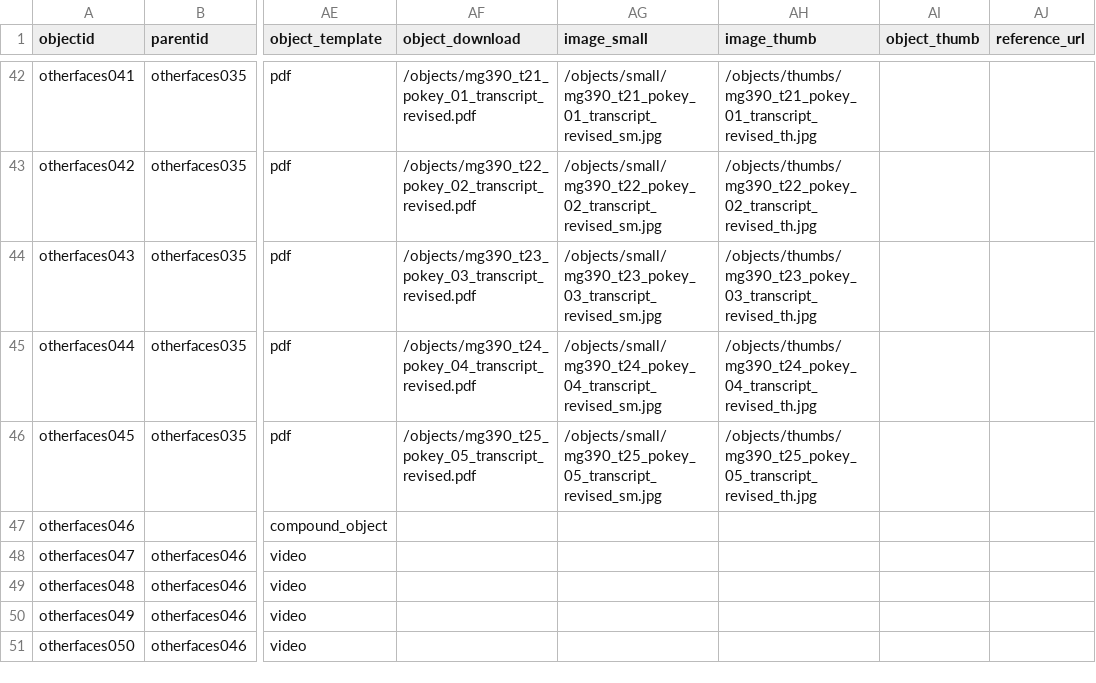
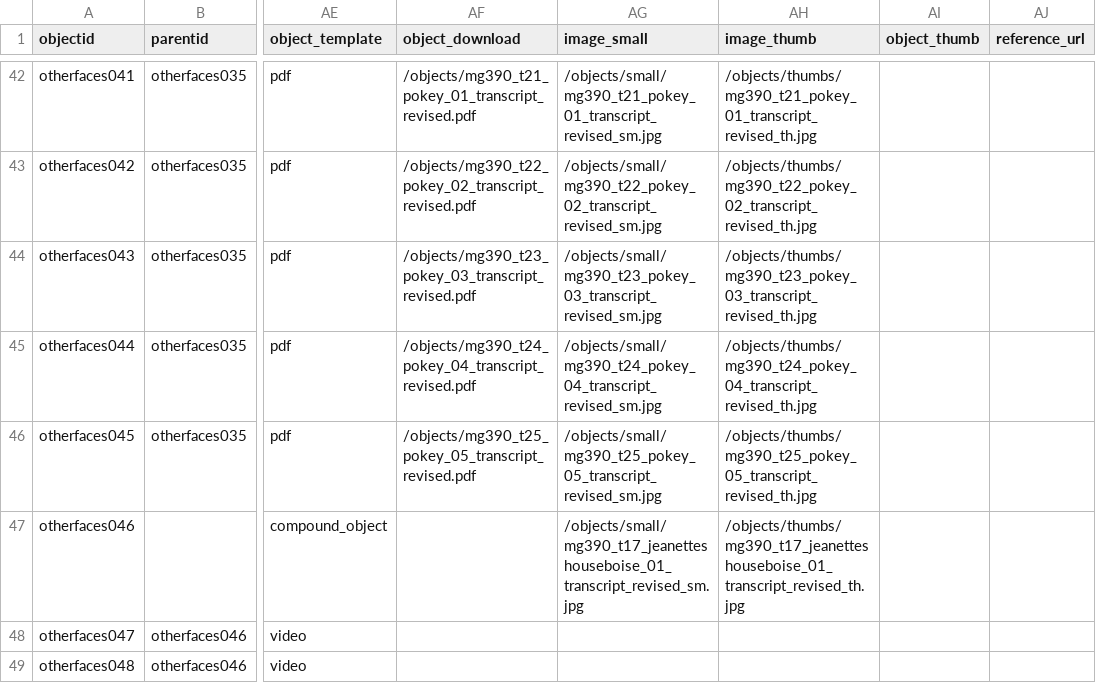
Before and after one commit to uidaholib/digital-collections-template-cb-csv, a CSV file: _data/otherfaces.csv, drawn as a sheet; only a part is shown, gaps mark what is left out; the shorter side is filled out with more unchanged rows; the diff covers the shown part only; the diff names each change by its address in the sheet, - before the commit and + after, or states it on an @@ line.

```diff
--- a/_data/otherfaces.csv
+++ b/_data/otherfaces.csv
-AG47 (image_small): (empty)
+AG47 (image_small): /objects/small/mg390_t17_jeanetteshouseboise_01_transcript_revised_sm.jpg
-AH47 (image_thumb): (empty)
+AH47 (image_thumb): /objects/thumbs/mg390_t17_jeanetteshouseboise_01_transcript_revised_th.jpg
```
Also changed, not shown: 10 edited cells elsewhere in this file.
